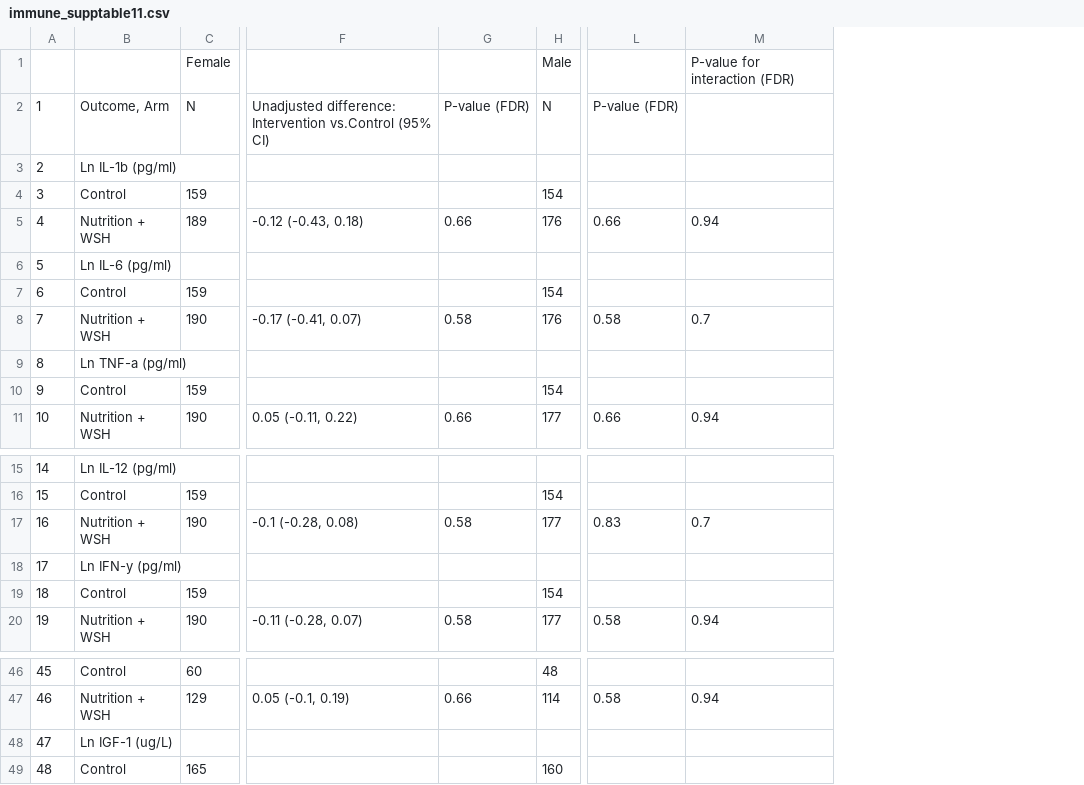
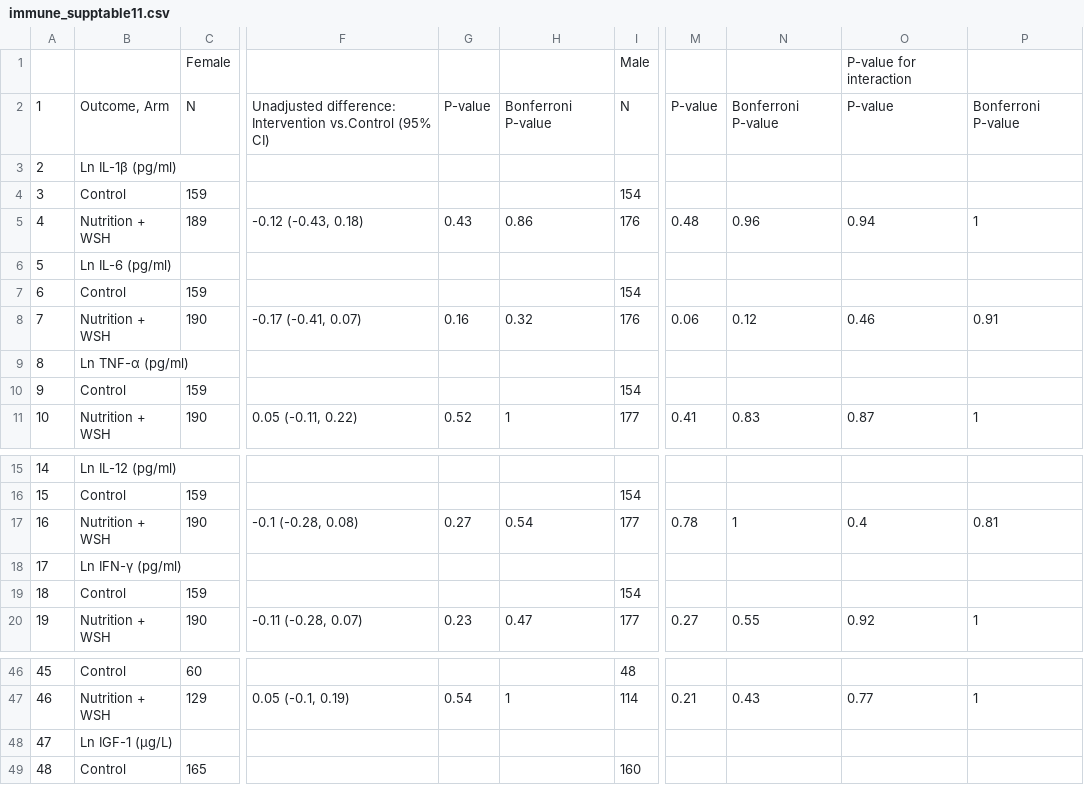
Before and after one commit to washb-eed-substudies/wash-immune, a CSV file: tables/supplementary/immune_supptable11.csv, drawn as a sheet; only a part is shown, gaps mark what is left out; removed rows and columns are numbered as before the commit, all else as after; the diff names each change by its address in the sheet, - before the commit and + after, or states it on an @@ line.

```diff
--- a/tables/supplementary/immune_supptable11.csv
+++ b/tables/supplementary/immune_supptable11.csv
-column G, rows 2-11: P-value (FDR) |  |  | 0.66 |  |  | 0.58 |  |  | 0.66; rows 17-20: 0.58 |  |  | 0.58; row 47: 0.66
+column G, rows 2-11: P-value |  |  | 0.43 |  |  | 0.16 |  |  | 0.52; rows 17-20: 0.27 |  |  | 0.23; row 47: 0.54
+column H, rows 2-11: Bonferroni P-value |  |  | 0.86 |  |  | 0.32 |  |  | 1; rows 17-20: 0.54 |  |  | 0.47; row 47: 1
-column L, rows 2-11: P-value (FDR) |  |  | 0.66 |  |  | 0.58 |  |  | 0.66; rows 17-20: 0.83 |  |  | 0.58; row 47: 0.58
-column M, rows 1-11: P-value for interaction (FDR) |  |  |  | 0.94 |  |  | 0.7 |  |  | 0.94; rows 17-20: 0.7 |  |  | 0.94; row 47: 0.94
+column M, rows 2-11: P-value |  |  | 0.48 |  |  | 0.06 |  |  | 0.41; rows 17-20: 0.78 |  |  | 0.27; row 47: 0.21
+column N, rows 2-11: Bonferroni P-value |  |  | 0.96 |  |  | 0.12 |  |  | 0.83; rows 17-20: 1 |  |  | 0.55; row 47: 0.43
+column O, rows 1-11: P-value for interaction | P-value |  |  | 0.94 |  |  | 0.46 |  |  | 0.87; rows 17-20: 0.4 |  |  | 0.92; row 47: 0.77
+column P, rows 2-11: Bonferroni P-value |  |  | 1 |  |  | 0.91 |  |  | 1; rows 17-20: 0.81 |  |  | 1; row 47: 1
-B3: Ln IL-1b (pg/ml)
+B3: Ln IL-1β (pg/ml)
-B9: Ln TNF-a (pg/ml)
+B9: Ln TNF-α (pg/ml)
-B18: Ln IFN-y (pg/ml)
+B18: Ln IFN-γ (pg/ml)
-B48: Ln IGF-1 (ug/L)
+B48: Ln IGF-1 (μg/L)
```
Also changed, not shown: tables/main/immune_table4.csv, tables/supplementary/immune_supptable10.csv, 38 other files.
